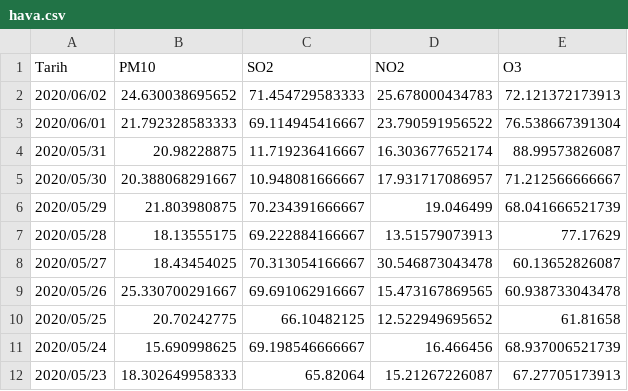
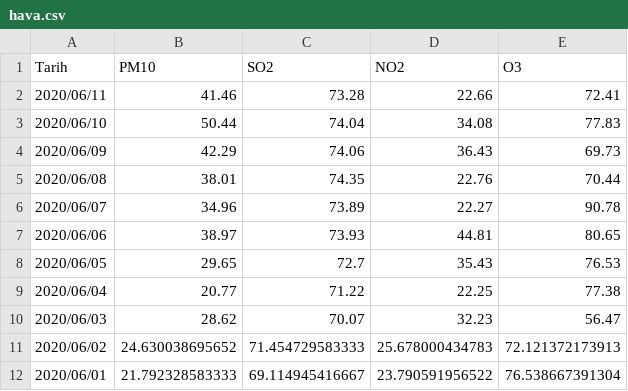
Before and after one commit to gunaykardas/Veri-Bilimi, a CSV file: hava.csv, drawn as a sheet; only a part is shown; the shorter side is filled out with more unchanged rows; the diff names each change by its address in the sheet, - before the commit and + after, or states it on an @@ line.

Commit message:
Add files via upload

```diff
--- a/hava.csv
+++ b/hava.csv
+row 2: 2020/06/11 | 41.46 | 73.28 | 22.66 | 72.41
+row 3: 2020/06/10 | 50.44 | 74.04 | 34.08 | 77.83
+row 4: 2020/06/09 | 42.29 | 74.06 | 36.43 | 69.73
+row 5: 2020/06/08 | 38.01 | 74.35 | 22.76 | 70.44
+row 6: 2020/06/07 | 34.96 | 73.89 | 22.27 | 90.78
+row 7: 2020/06/06 | 38.97 | 73.93 | 44.81 | 80.65
+row 8: 2020/06/05 | 29.65 | 72.7 | 35.43 | 76.53
+row 9: 2020/06/04 | 20.77 | 71.22 | 22.25 | 77.38
+row 10: 2020/06/03 | 28.62 | 70.07 | 32.23 | 56.47
```
